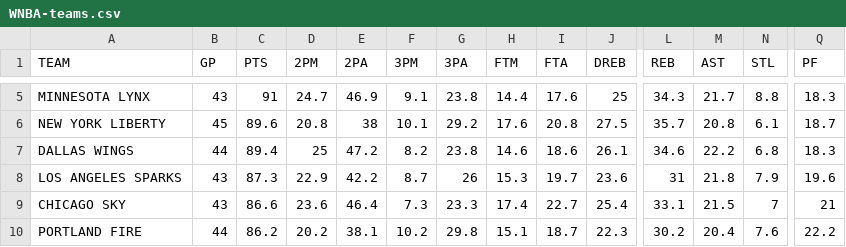
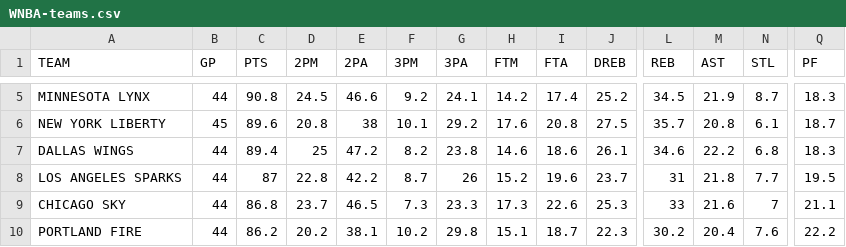
Before and after one commit to filippospol/R-bball-projects, a CSV file: bball-stats/data/WNBA-teams.csv, drawn as a sheet; only a part is shown, gaps mark what is left out; the diff covers the shown part only; the diff names each change by its address in the sheet, - before the commit and + after, or states it on an @@ line.

```diff
--- a/bball-stats/data/WNBA-teams.csv
+++ b/bball-stats/data/WNBA-teams.csv
-B5 (GP): 43
+B5 (GP): 44
-C5 (PTS): 91
+C5 (PTS): 90.8
-D5 (2PM): 24.7
+D5 (2PM): 24.5
-E5 (2PA): 46.9
+E5 (2PA): 46.6
-F5 (3PM): 9.1
+F5 (3PM): 9.2
-G5 (3PA): 23.8
+G5 (3PA): 24.1
-H5 (FTM): 14.4
+H5 (FTM): 14.2
-I5 (FTA): 17.6
+I5 (FTA): 17.4
-J5 (DREB): 25
+J5 (DREB): 25.2
-L5 (REB): 34.3
+L5 (REB): 34.5
-M5 (AST): 21.7
+M5 (AST): 21.9
-N5 (STL): 8.8
+N5 (STL): 8.7
-B8:B9 (GP): 43
+B8:B9 (GP): 44
-C8 (PTS): 87.3
+C8 (PTS): 87
-D8 (2PM): 22.9
+D8 (2PM): 22.8
-H8 (FTM): 15.3
+H8 (FTM): 15.2
-I8 (FTA): 19.7
+I8 (FTA): 19.6
-J8 (DREB): 23.6
+J8 (DREB): 23.7
-N8 (STL): 7.9
+N8 (STL): 7.7
-Q8 (PF): 19.6
+Q8 (PF): 19.5
-C9 (PTS): 86.6
+C9 (PTS): 86.8
-D9 (2PM): 23.6
+D9 (2PM): 23.7
-E9 (2PA): 46.4
+E9 (2PA): 46.5
-H9 (FTM): 17.4
+H9 (FTM): 17.3
-I9 (FTA): 22.7
+I9 (FTA): 22.6
-J9 (DREB): 25.4
+J9 (DREB): 25.3
-L9 (REB): 33.1
+L9 (REB): 33
-M9 (AST): 21.5
+M9 (AST): 21.6
-Q9 (PF): 21
+Q9 (PF): 21.1
```
Also changed, not shown: 77 edited cells elsewhere in this file, 2 other files.
